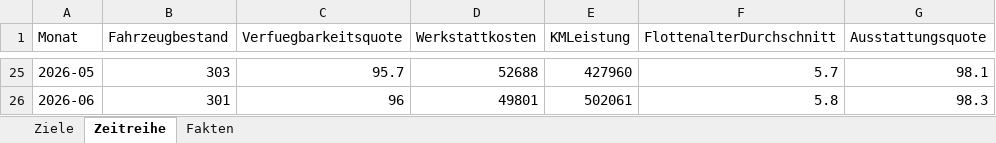
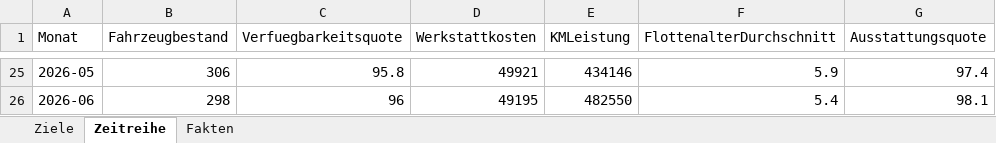
Before and after one commit to merlin2533/Markus1, an Excel workbook: Polizei-Dashboard/daten/fuhrpark.xlsx, sheet Zeitreihe, drawn as a sheet; only a part is shown, gaps mark what is left out; values as stored, in another font and other column widths than the file's, no borders; the diff covers the shown part only; the diff names each change by its address in the sheet, - before the commit and + after, or states it on an @@ line.

```diff
--- a/Polizei-Dashboard/daten/fuhrpark.xlsx (sheet Zeitreihe)
+++ b/Polizei-Dashboard/daten/fuhrpark.xlsx (sheet Zeitreihe)
-B25 (Fahrzeugbestand): 303
+B25 (Fahrzeugbestand): 306
-C25 (Verfuegbarkeitsquote): 95.7
+C25 (Verfuegbarkeitsquote): 95.8
-D25 (Werkstattkosten): 52688
+D25 (Werkstattkosten): 49921
-E25 (KMLeistung): 427960
+E25 (KMLeistung): 434146
-F25 (FlottenalterDurchschnitt): 5.7
+F25 (FlottenalterDurchschnitt): 5.9
-G25 (Ausstattungsquote): 98.1
+G25 (Ausstattungsquote): 97.4
-B26 (Fahrzeugbestand): 301
+B26 (Fahrzeugbestand): 298
-D26 (Werkstattkosten): 49801
+D26 (Werkstattkosten): 49195
-E26 (KMLeistung): 502061
+E26 (KMLeistung): 482550
-F26 (FlottenalterDurchschnitt): 5.8
+F26 (FlottenalterDurchschnitt): 5.4
-G26 (Ausstattungsquote): 98.3
+G26 (Ausstattungsquote): 98.1
```
Also changed, not shown: 125 edited cells elsewhere in this sheet, sheet Fakten, Polizei-Dashboard/daten/einsatz.xlsx, Polizei-Dashboard/daten/finanzen.xlsx, 16 other files.
